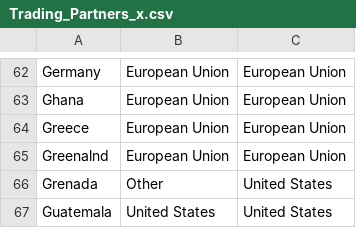
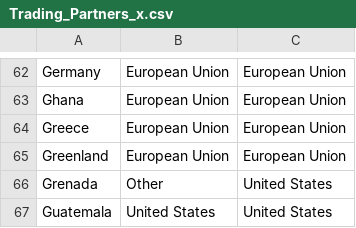
Before and after one commit to dan-509/FIT3179, a CSV file: Trading_Partners_x.csv, drawn as a sheet; only a part is shown, gaps mark what is left out.

Commit message:
Update Trading_Partners_x.csv

```diff
--- a/Trading_Partners_x.csv
+++ b/Trading_Partners_x.csv
@@ -64,3 +64,3 @@ Ghana,European Union,European Union
 Greece,European Union,European Union
-Greenalnd,European Union,European Union
+Greenland,European Union,European Union
 Grenada,Other,United States
```
